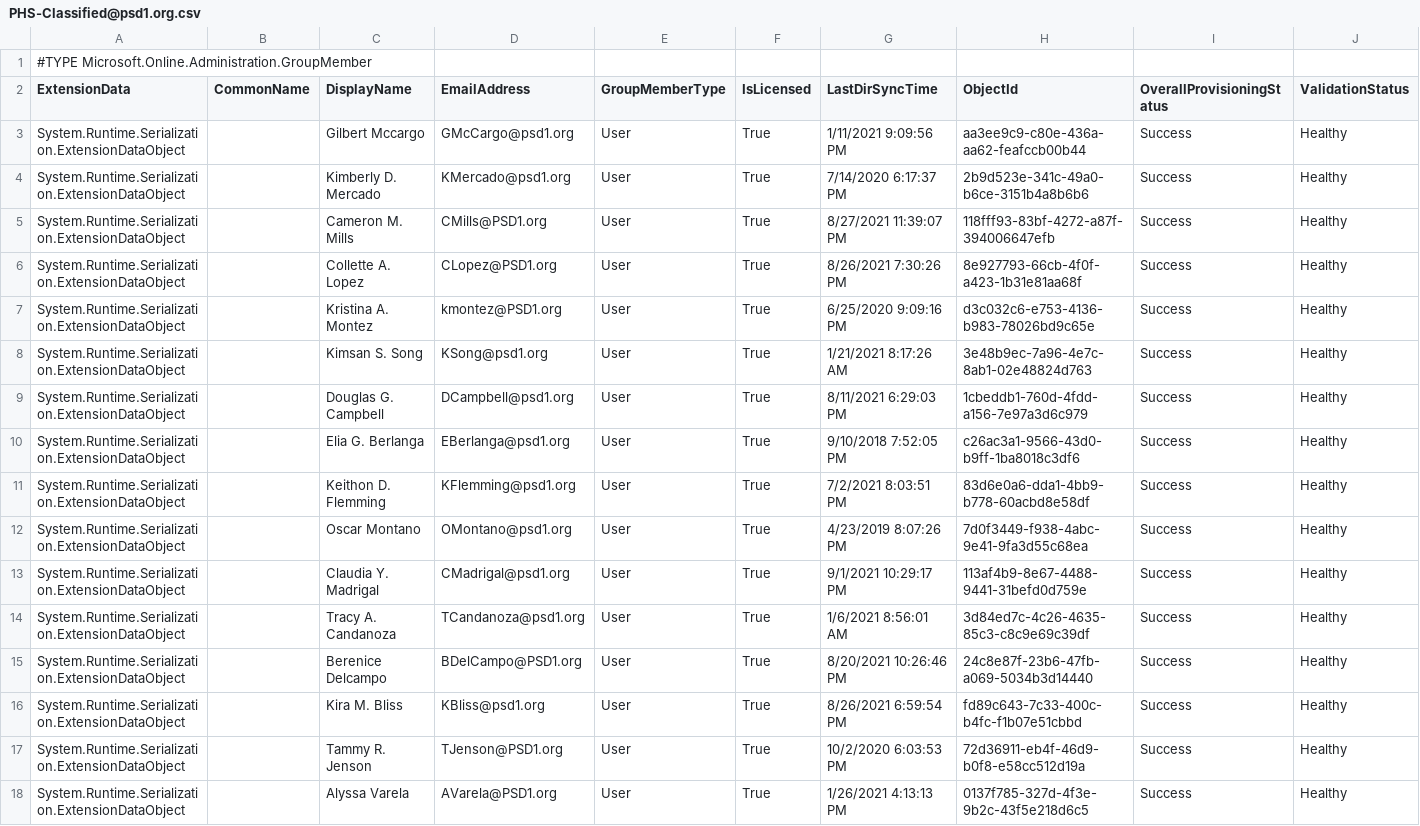
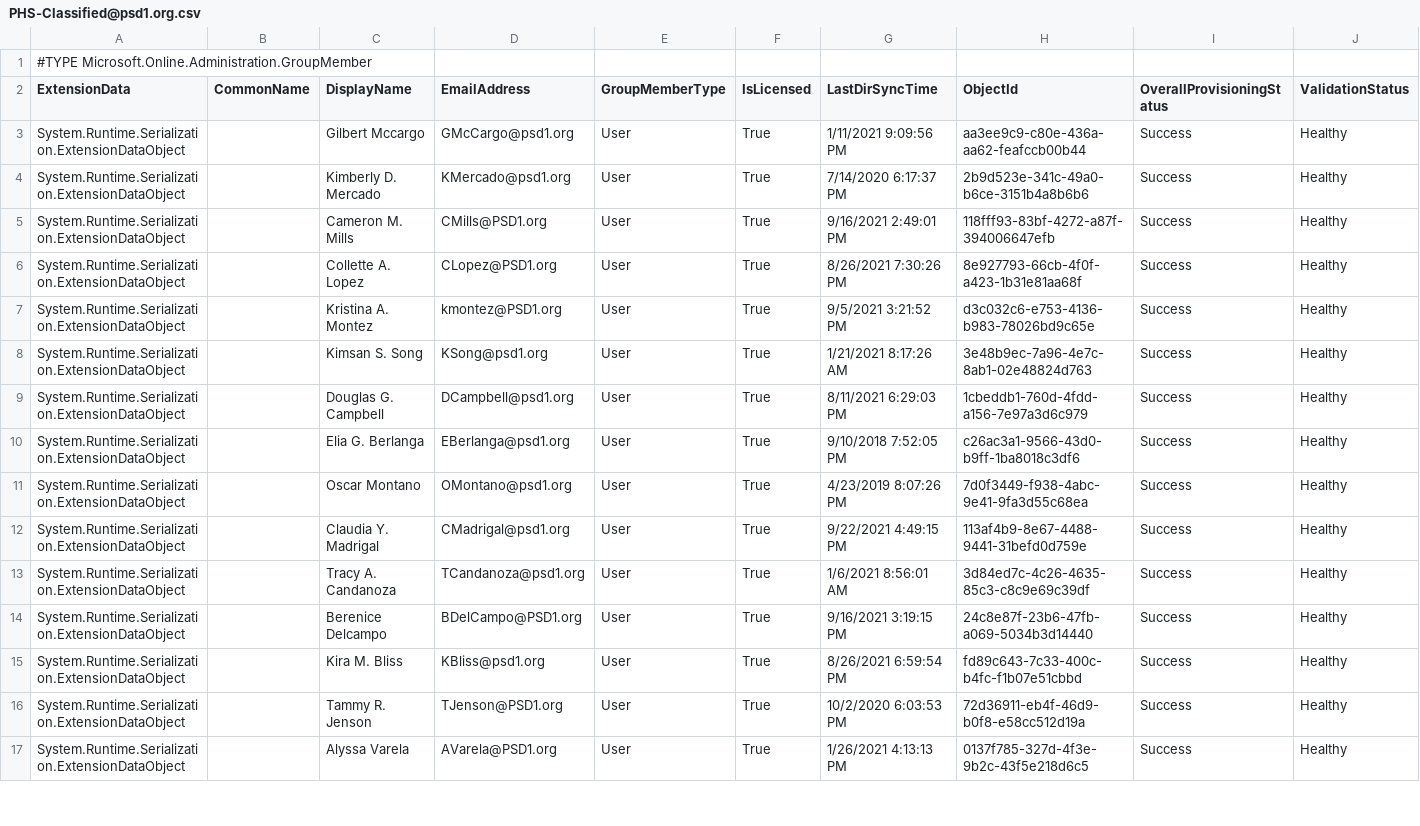
Before and after one commit to j-o-h-n-w-e-i-s/Misc, a CSV file: PHS-Classified@psd1.org.csv, drawn as a sheet; only a part is shown; the diff covers the shown part only.

```diff
--- a/PHS-Classified@psd1.org.csv
+++ b/PHS-Classified@psd1.org.csv
@@ -4,5 +4,5 @@
 "System.Runtime.Serialization.ExtensionDataObject",,"Kimberly D. Mercado","KMercado@psd1.org","User","True","7/14/2020 6:17:37 PM","2b9d523e-341c-49a0-b6ce-3151b4a8b6b6","Success","Healthy"
-"System.Runtime.Serialization.ExtensionDataObject",,"Cameron M. Mills","CMills@PSD1.org","User","True","8/27/2021 11:39:07 PM","118fff93-83bf-4272-a87f-394006647efb","Success","Healthy"
+"System.Runtime.Serialization.ExtensionDataObject",,"Cameron M. Mills","CMills@PSD1.org","User","True","9/16/2021 2:49:01 PM","118fff93-83bf-4272-a87f-394006647efb","Success","Healthy"
 "System.Runtime.Serialization.ExtensionDataObject",,"Collette A. Lopez","CLopez@PSD1.org","User","True","8/26/2021 7:30:26 PM","8e927793-66cb-4f0f-a423-1b31e81aa68f","Success","Healthy"
-"System.Runtime.Serialization.ExtensionDataObject",,"Kristina A. Montez","kmontez@PSD1.org","User","True","6/25/2020 9:09:16 PM","d3c032c6-e753-4136-b983-78026bd9c65e","Success","Healthy"
+"System.Runtime.Serialization.ExtensionDataObject",,"Kristina A. Montez","kmontez@PSD1.org","User","True","9/5/2021 3:21:52 PM","d3c032c6-e753-4136-b983-78026bd9c65e","Success","Healthy"
 "System.Runtime.Serialization.ExtensionDataObject",,"Kimsan S. Song","KSong@psd1.org","User","True","1/21/2021 8:17:26 AM","3e48b9ec-7a96-4e7c-8ab1-02e48824d763","Success","Healthy"
@@ -10,7 +10,6 @@
 "System.Runtime.Serialization.ExtensionDataObject",,"Elia G. Berlanga","EBerlanga@psd1.org","User","True","9/10/2018 7:52:05 PM","c26ac3a1-9566-43d0-b9ff-1ba8018c3df6","Success","Healthy"
-"System.Runtime.Serialization.ExtensionDataObject",,"Keithon D. Flemming","KFlemming@psd1.org","User","True","7/2/2021 8:03:51 PM","83d6e0a6-dda1-4bb9-b778-60acbd8e58df","Success","Healthy"
 "System.Runtime.Serialization.ExtensionDataObject",,"Oscar Montano","OMontano@psd1.org","User","True","4/23/2019 8:07:26 PM","7d0f3449-f938-4abc-9e41-9fa3d55c68ea","Success","Healthy"
-"System.Runtime.Serialization.ExtensionDataObject",,"Claudia Y. Madrigal","CMadrigal@psd1.org","User","True","9/1/2021 10:29:17 PM","113af4b9-8e67-4488-9441-31befd0d759e","Success","Healthy"
+"System.Runtime.Serialization.ExtensionDataObject",,"Claudia Y. Madrigal","CMadrigal@psd1.org","User","True","9/22/2021 4:49:15 PM","113af4b9-8e67-4488-9441-31befd0d759e","Success","Healthy"
 "System.Runtime.Serialization.ExtensionDataObject",,"Tracy A. Candanoza","TCandanoza@psd1.org","User","True","1/6/2021 8:56:01 AM","3d84ed7c-4c26-4635-85c3-c8c9e69c39df","Success","Healthy"
-"System.Runtime.Serialization.ExtensionDataObject",,"Berenice Delcampo","BDelCampo@PSD1.org","User","True","8/20/2021 10:26:46 PM","24c8e87f-23b6-47fb-a069-5034b3d14440","Success","Healthy"
+"System.Runtime.Serialization.ExtensionDataObject",,"Berenice Delcampo","BDelCampo@PSD1.org","User","True","9/16/2021 3:19:15 PM","24c8e87f-23b6-47fb-a069-5034b3d14440","Success","Healthy"
 "System.Runtime.Serialization.ExtensionDataObject",,"Kira M. Bliss","KBliss@psd1.org","User","True","8/26/2021 6:59:54 PM","fd89c643-7c33-400c-b4fc-f1b07e51cbbd","Success","Healthy"
```
Also changed, not shown: 9 added rows, 3 removed rows and 16 edited cells elsewhere in this file, PHS-Certificated@psd1.org.csv, PHS_Grade10@psd1.org.csv, 7 other files.
